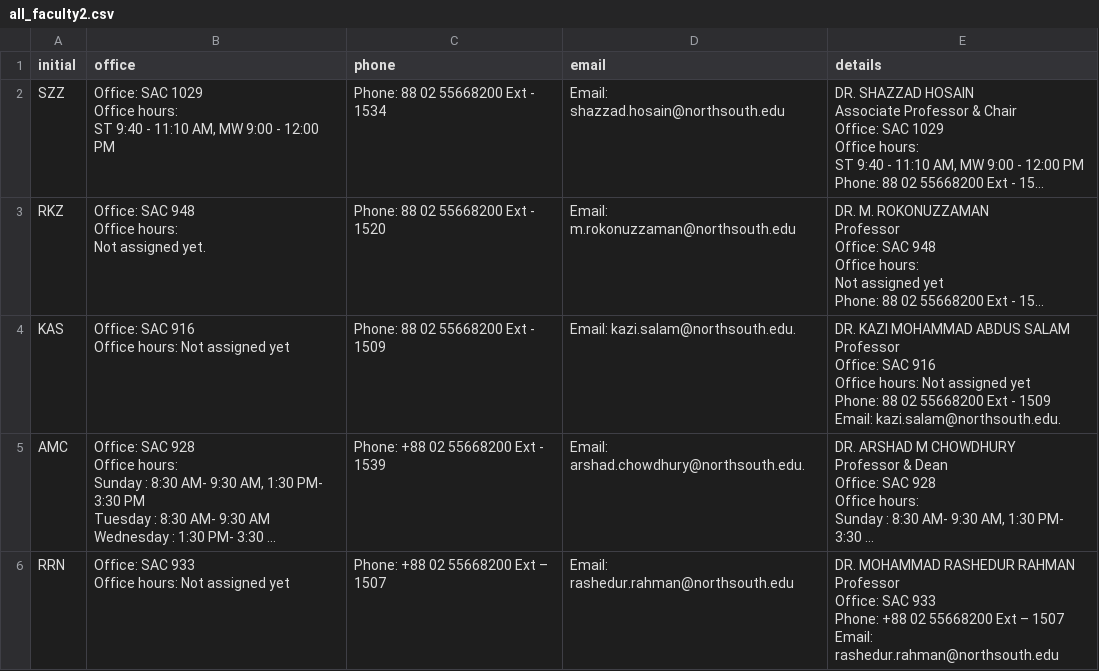
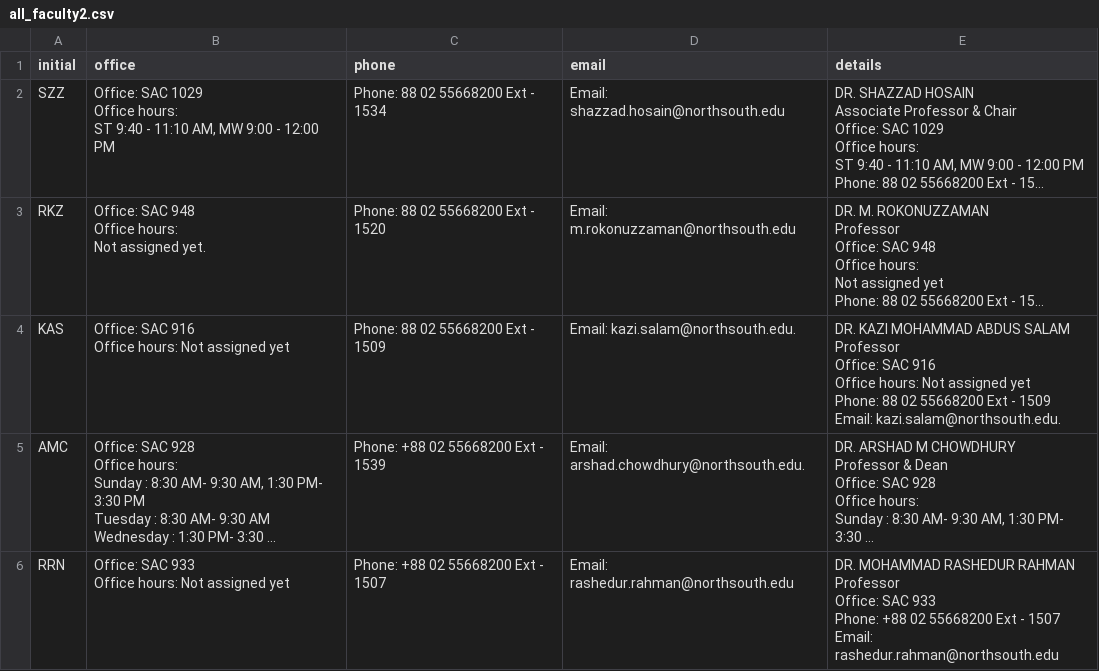
Before and after one commit to HassanNsu/chatbot_2, a CSV file: all_faculty2.csv, drawn as a sheet; long unchanged cells end in …; ↵ is a line break in a cell; the diff names each change by its address in the sheet, - before the commit and + after, or states it on an @@ line.

Commit message:
Add files via upload

```diff
--- a/all_faculty2.csv
+++ b/all_faculty2.csv
-C6 (phone): Phone: +88 02 55668200 Ext – 1507
+C6 (phone): Phone: +88 02 55668200 Ext - 1507
-E6 (details): …55668200 Ext – 1507 ↵ Email:…
+E6 (details): …55668200 Ext - 1507 ↵ Email:…
```
